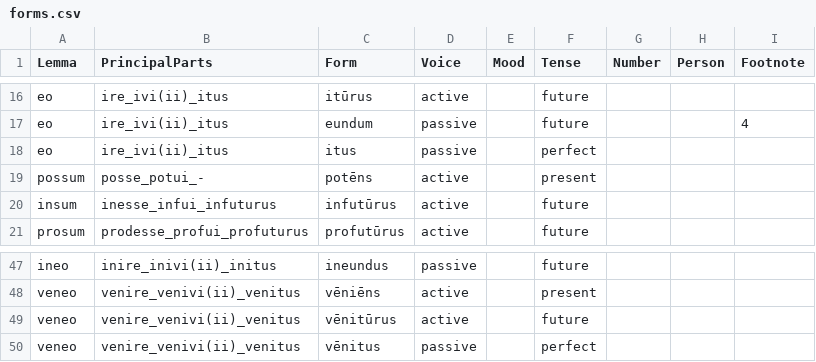
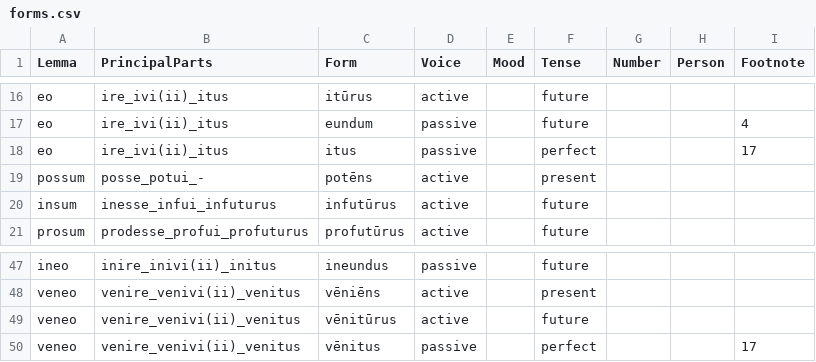
Before and after one commit to alpheios-project/alpheios-core, a CSV file: packages/inflection-tables/lib/lang/latin/data/participle/forms.csv, drawn as a sheet; only a part is shown, gaps mark what is left out.

Commit message:
Update forms.csv

```diff
--- a/packages/inflection-tables/lib/lang/latin/data/participle/forms.csv
+++ b/packages/inflection-tables/lib/lang/latin/data/participle/forms.csv
@@ -17,3 +17,3 @@ eo,ire_ivi(ii)_itus,itūrus,active,,future,,,
 eo,ire_ivi(ii)_itus,eundum,passive,,future,,,4
-eo,ire_ivi(ii)_itus,itus,passive,,perfect,,,
+eo,ire_ivi(ii)_itus,itus,passive,,perfect,,,17
 possum,posse_potui_-,potēns,active,,present,,,
@@ -49,2 +49,2 @@ veneo,venire_venivi(ii)_venitus,vēniēns,active,,present,,,
 veneo,venire_venivi(ii)_venitus,vēnitūrus,active,,future,,,
-veneo,venire_venivi(ii)_venitus,vēnitus,passive,,perfect,,,
+veneo,venire_venivi(ii)_venitus,vēnitus,passive,,perfect,,,17
```
